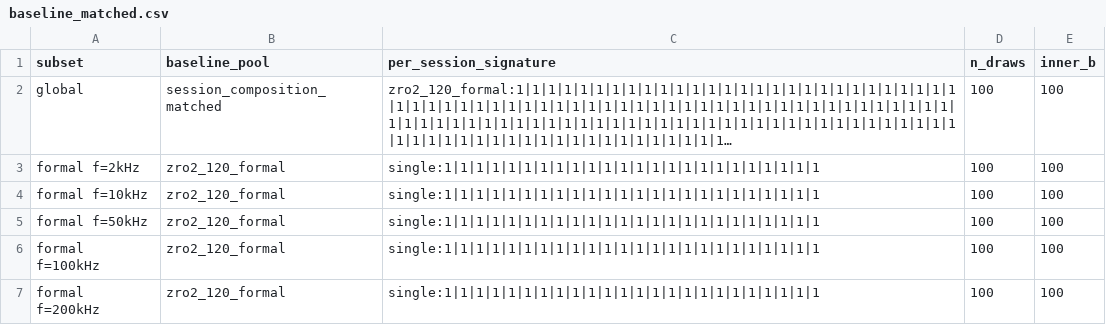
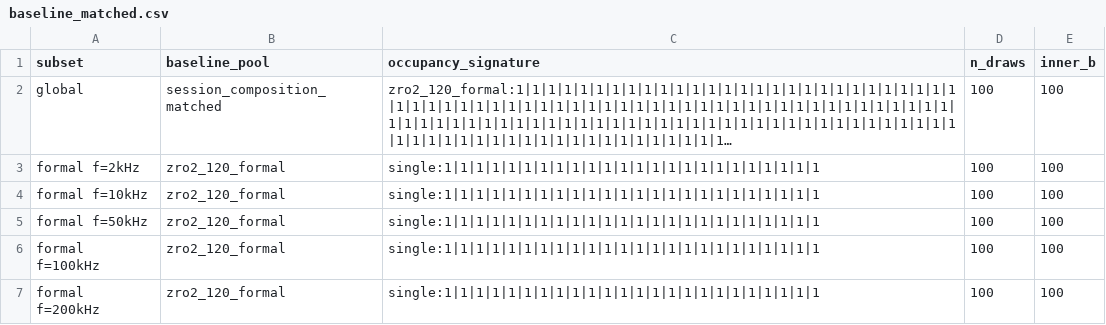
Before and after one commit to milumilelu/physics-guided-mamba2, a CSV file: outputs/phase1_5/baseline_matched.csv, drawn as a sheet; only a part is shown; long unchanged cells end in …; the diff names each change by its address in the sheet, - before the commit and + after, or states it on an @@ line.

```diff
--- a/outputs/phase1_5/baseline_matched.csv
+++ b/outputs/phase1_5/baseline_matched.csv
-C1: per_session_signature
+C1: occupancy_signature
```
Also changed, not shown: outputs/phase1_5/pass_step_stats.csv, 6 other files.
